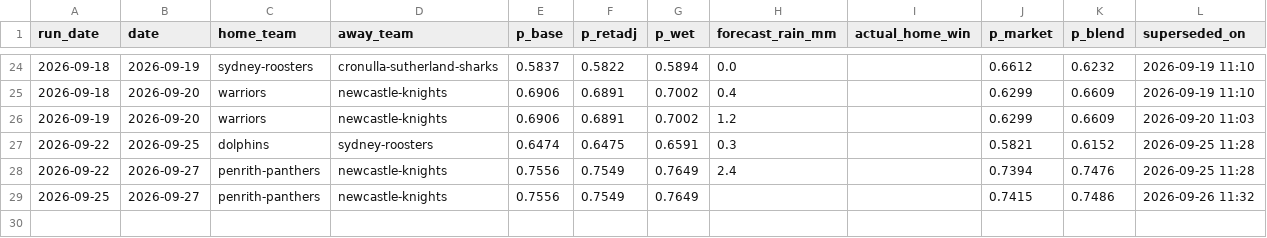
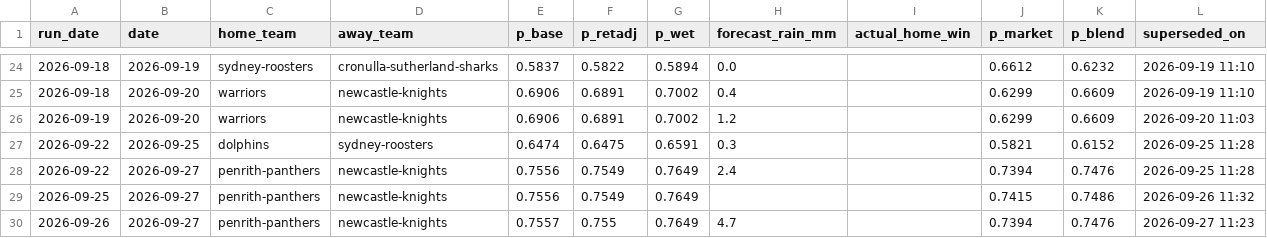
Before and after one commit to Mr-XMS/nrl-model, a CSV file: forecast_revisions.csv, drawn as a sheet; only a part is shown, gaps mark what is left out.

```diff
--- a/forecast_revisions.csv
+++ b/forecast_revisions.csv
@@ -29 +29,2 @@ run_date,date,home_team,away_team,p_base,p_retadj,p_wet,forecast_rain_mm,actual_
 2026-09-25,2026-09-27,penrith-panthers,newcastle-knights,0.7556,0.7549,0.7649,,,0.7415,0.7486,2026-09-26 11:32
+2026-09-26,2026-09-27,penrith-panthers,newcastle-knights,0.7557,0.755,0.7649,4.7,,0.7394,0.7476,2026-09-27 11:23
```
Also changed, not shown: forecast_history.csv, model_comparison.csv, 18 other files.
